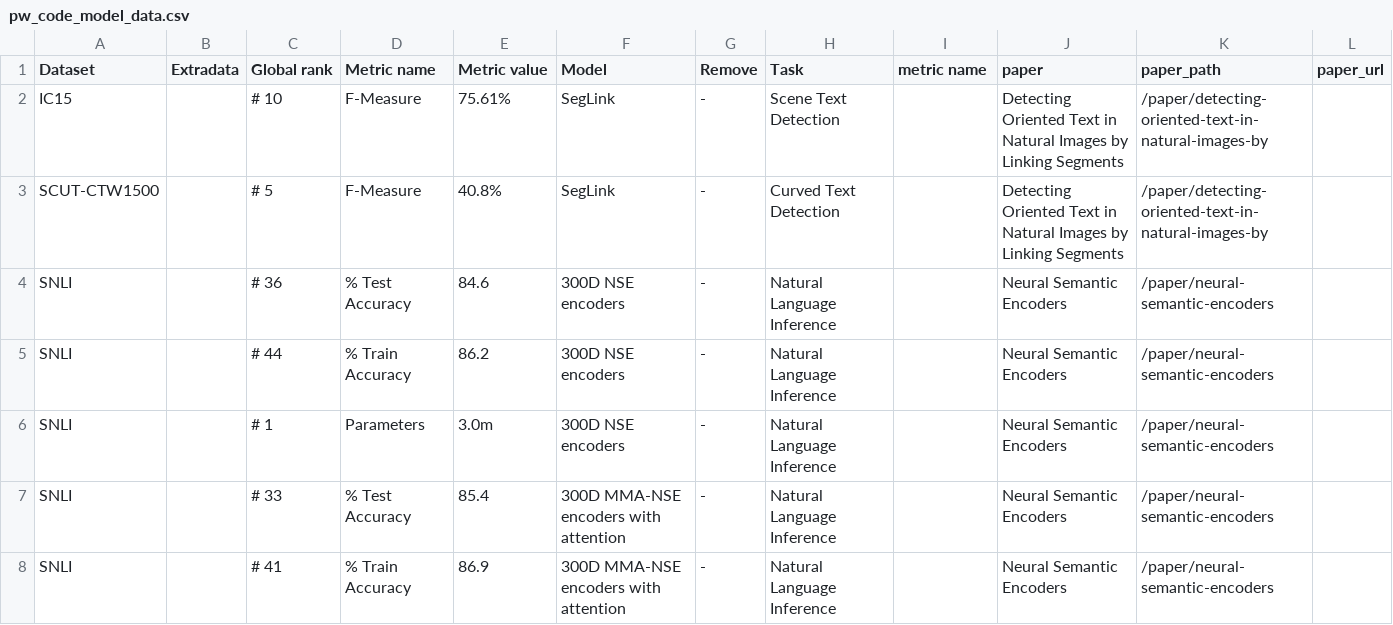
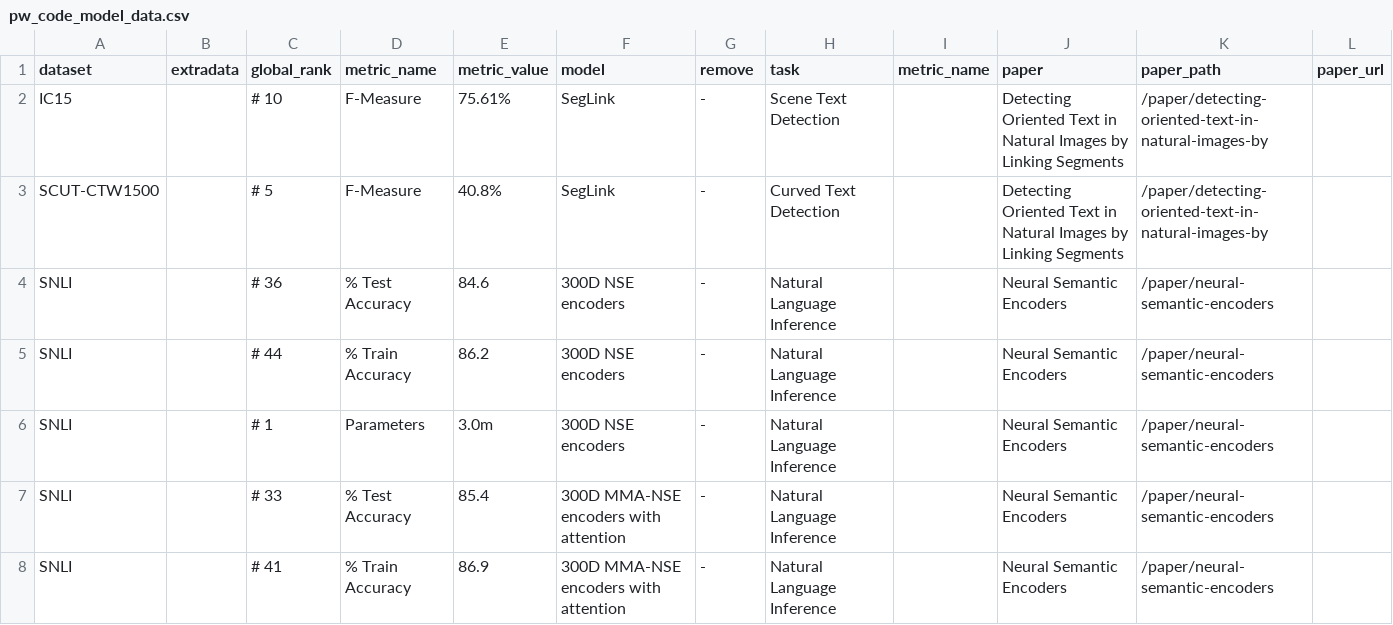
Before and after one commit to ndaly06/ml_optimisation, a CSV file: data/pw_code_model_data.csv, drawn as a sheet; only a part is shown.

Commit message:
data columns tidied and new model data generated

```diff
--- a/data/pw_code_model_data.csv
+++ b/data/pw_code_model_data.csv
@@ -1,2 +1,2 @@
-Dataset,Extradata,Global rank,Metric name,Metric value,Model,Remove,Task,metric name,paper,paper_path,paper_url
+dataset,extradata,global_rank,metric_name,metric_value,model,remove,task,metric_name,paper,paper_path,paper_url
 IC15,,# 10,F-Measure,75.61%,SegLink,-,Scene Text Detection,,Detecting Oriented Text in Natural Images by Linking Segments,/paper/detecting-oriented-text-in-natural-images-by,
```
Also changed, not shown: 2 other files.
